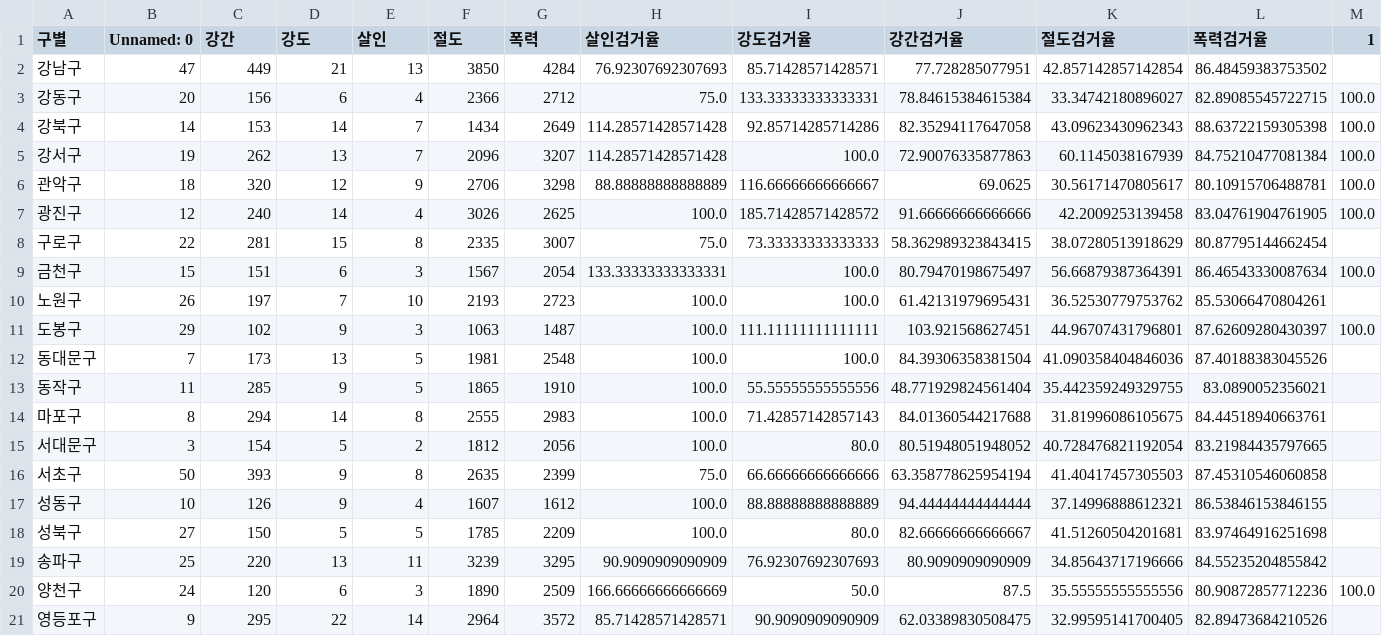
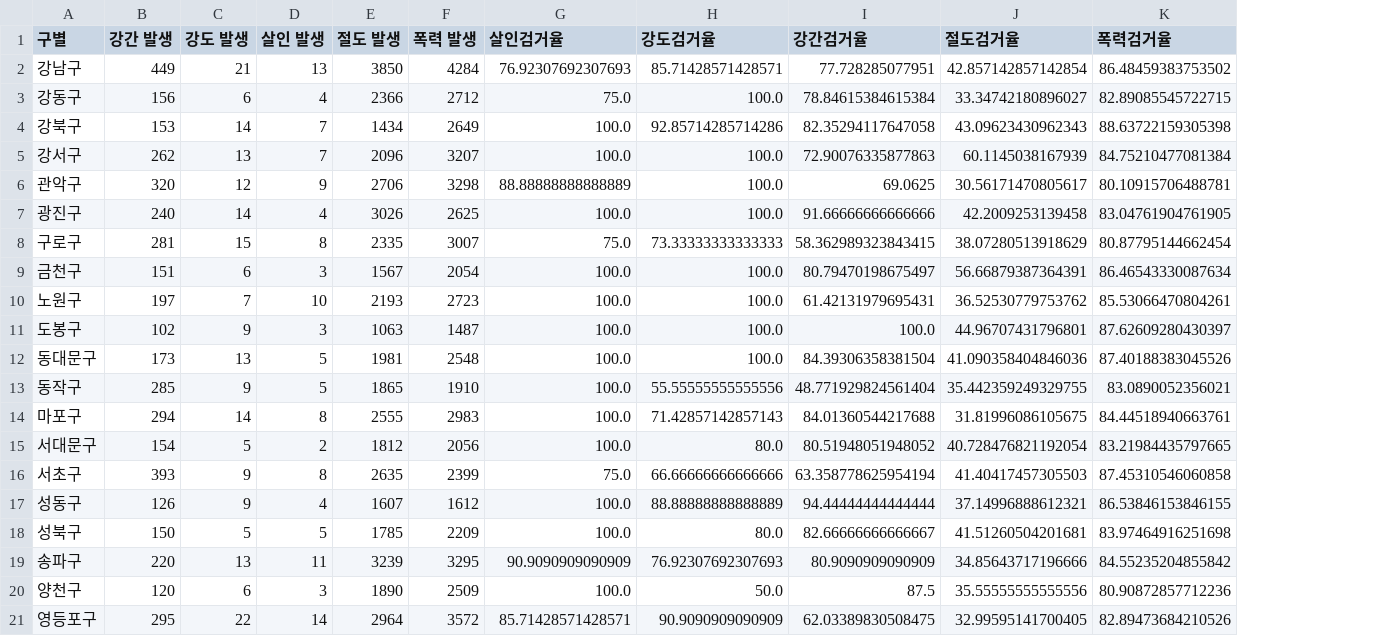
Before and after one commit to hajinhee/melbourn-python-django, a CSV file: crime/save/police.csv, drawn as a sheet; only a part is shown; removed rows and columns are numbered as before the commit, all else as after; the diff names each change by its address in the sheet, - before the commit and + after, or states it on an @@ line.

```diff
--- a/crime/save/police.csv
+++ b/crime/save/police.csv
-column B (Unnamed: 0), rows 2-21: 47 | 20 | 14 | 19 | 18 | 12 | 22 | 15 | 26 | 29 | 7 | 11 | 8 | 3 | 50 | 10 | 27 | 25 | 24 | 9
-column M (1), rows 3-20: 100.0 | 100.0 | 100.0 | 100.0 | 100.0 |  | 100.0 |  | 100.0 |  |  |  |  |  |  |  |  | 100.0
-B1: 강간
+B1: 강간 발생
-C1: 강도
+C1: 강도 발생
-D1: 살인
+D1: 살인 발생
-E1: 절도
+E1: 절도 발생
-F1: 폭력
+F1: 폭력 발생
-H3 (강도검거율): 133.33333333333331
+H3 (강도검거율): 100.0
-G4:G5 (살인검거율): 114.28571428571428
+G4:G5 (살인검거율): 100.0
-H6 (강도검거율): 116.66666666666667
+H6 (강도검거율): 100.0
-H7 (강도검거율): 185.71428571428572
+H7 (강도검거율): 100.0
-G9 (살인검거율): 133.33333333333331
+G9 (살인검거율): 100.0
-H11 (강도검거율): 111.11111111111111
+H11 (강도검거율): 100.0
-I11 (강간검거율): 103.921568627451
+I11 (강간검거율): 100.0
-G20 (살인검거율): 166.66666666666669
+G20 (살인검거율): 100.0
```
Also changed, not shown: 2 other files.
